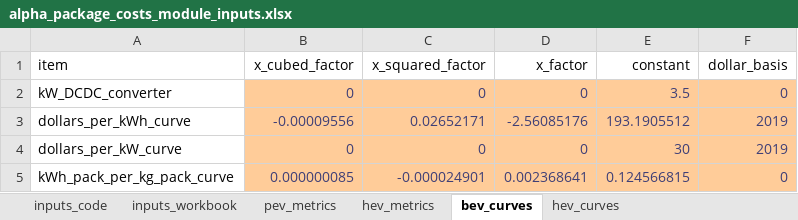
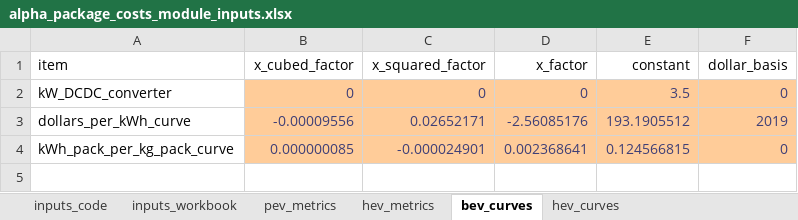
Before and after one commit to USEPA/EPA_OMEGA_Model, an Excel workbook: omega_preproc/alpha_package_costs/inputs/alpha_package_costs_module_inputs.xlsx, sheet bev_curves, drawn as a sheet; values as stored, in another font and other column widths than the file's, no borders; the diff names each change by its address in the sheet, - before the commit and + after, or states it on an @@ line.

```diff
--- a/omega_preproc/alpha_package_costs/inputs/alpha_package_costs_module_inputs.xlsx (sheet bev_curves)
+++ b/omega_preproc/alpha_package_costs/inputs/alpha_package_costs_module_inputs.xlsx (sheet bev_curves)
-row 4: dollars_per_kW_curve | 0 | 0 | 0 | 30 | 2019
```
Also changed, not shown: sheet inputs_workbook, sheet price_class, sheet pev_metrics, sheet hev_metrics, 2 other files.
